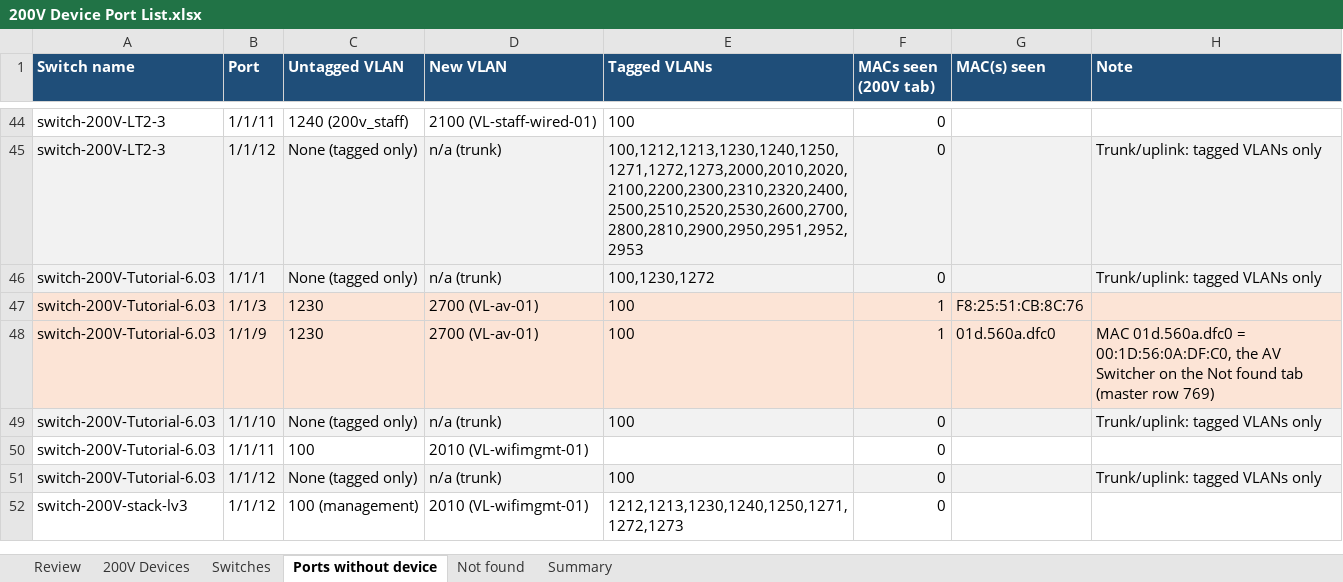
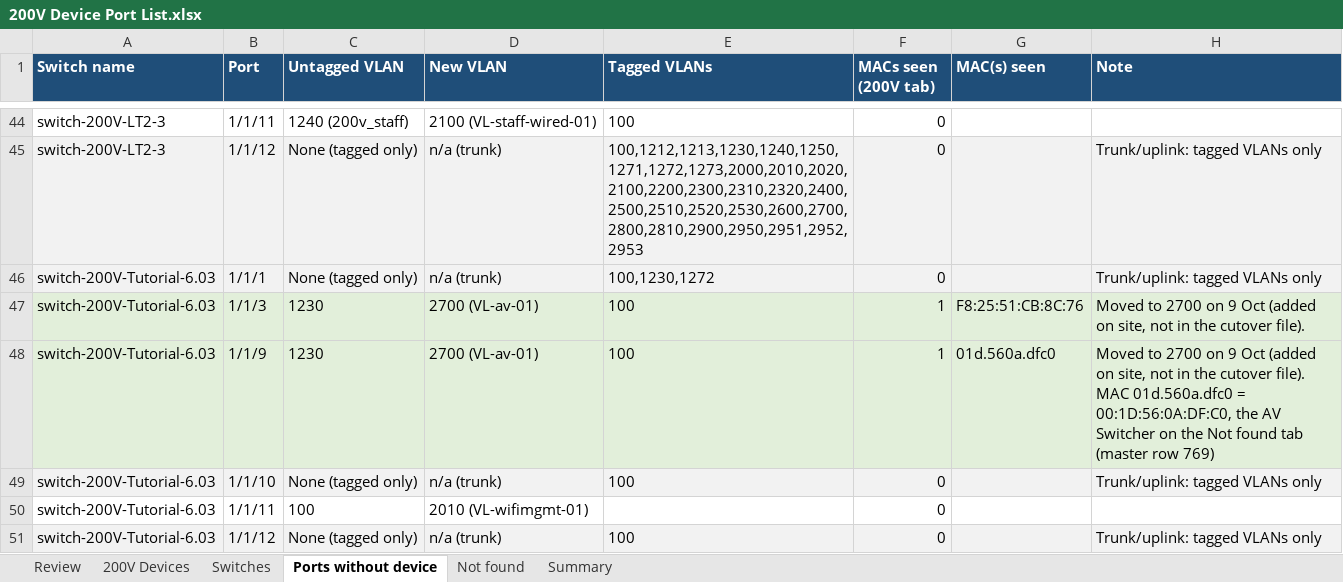
Before and after one commit to Asingh0014/trinity-smartzone-plan, an Excel workbook: 200V Device Port List.xlsx, sheet Ports without device, drawn as a sheet; only a part is shown, gaps mark what is left out; the shorter side is filled out with more unchanged rows; values as stored, in another font and other column widths than the file's, no borders; charts and pictures not drawn; the diff names each change by its address in the sheet, - before the commit and + after, or states it on an @@ line.

```diff
--- a/200V Device Port List.xlsx (sheet Ports without device)
+++ b/200V Device Port List.xlsx (sheet Ports without device)
-A47:H48 fill: #FCE4D6
+A47:H48 fill: #E2EFDA
-H47 (Note): (empty)
+H47 (Note): Moved to 2700 on 9 Oct (added on site, not in the cutover file).
-H48 (Note): MAC 01d.560a.dfc0…
+H48 (Note): Moved to 2700 on 9 Oct (added on site, not in the cutover file). MAC 01d.560a.dfc0…
```
Also changed, not shown: sheet 200V Devices, sheet Review, sheet Switches, sheet Summary, formulas that keep their value, 1 other file.
